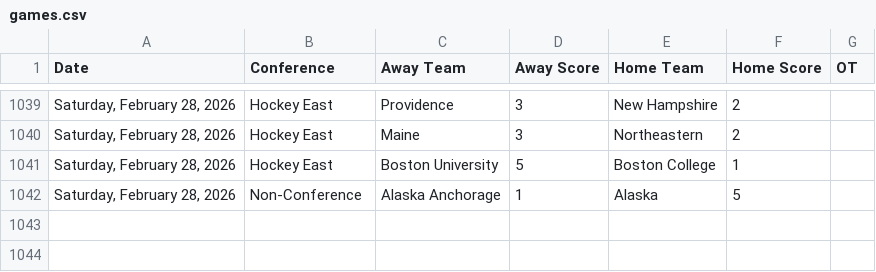
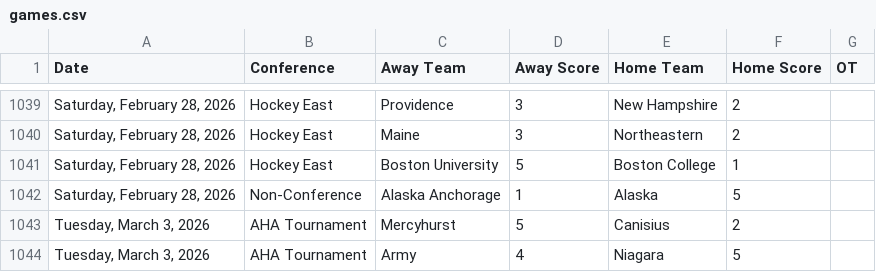
Before and after one commit to MasonLRoach/sports-elo-rankings, a CSV file: data/games.csv, drawn as a sheet; only a part is shown, gaps mark what is left out.

```diff
--- a/data/games.csv
+++ b/data/games.csv
@@ -1042 +1042,3 @@ Date,Conference,Away Team,Away Score,Home Team,Home Score,OT
 "Saturday, February 28, 2026",Non-Conference,Alaska Anchorage,1,Alaska,5,
+"Tuesday, March 3, 2026",AHA Tournament,Mercyhurst,5,Canisius,2,
+"Tuesday, March 3, 2026",AHA Tournament,Army,4,Niagara,5,
```
Also changed, not shown: 2 other files.
